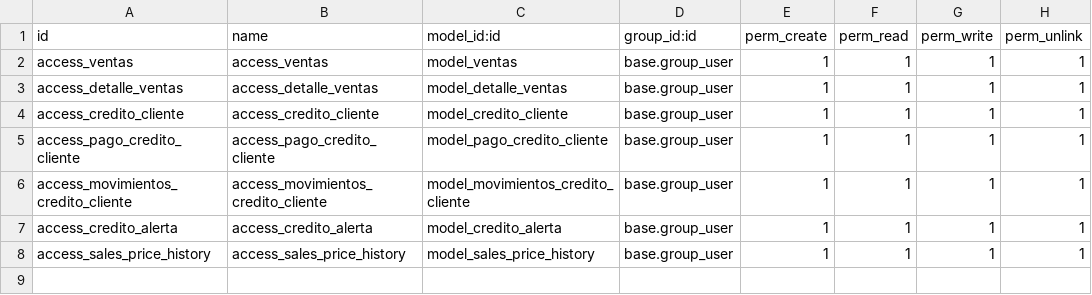
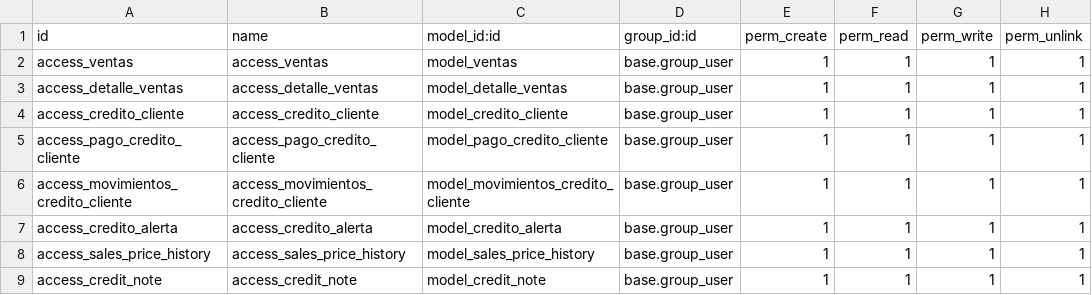
Before and after one commit to CodigoByte2020/Proyecto-de-Titulacion, a CSV file: ventas/security/ir.model.access.csv, drawn as a sheet; the diff names each change by its address in the sheet, - before the commit and + after, or states it on an @@ line.

```diff
--- a/ventas/security/ir.model.access.csv
+++ b/ventas/security/ir.model.access.csv
+row 9: access_credit_note | access_credit_note | model_credit_note | base.group_user | 1 | 1 | 1 | 1
```
Also changed, not shown: 10 other files.
